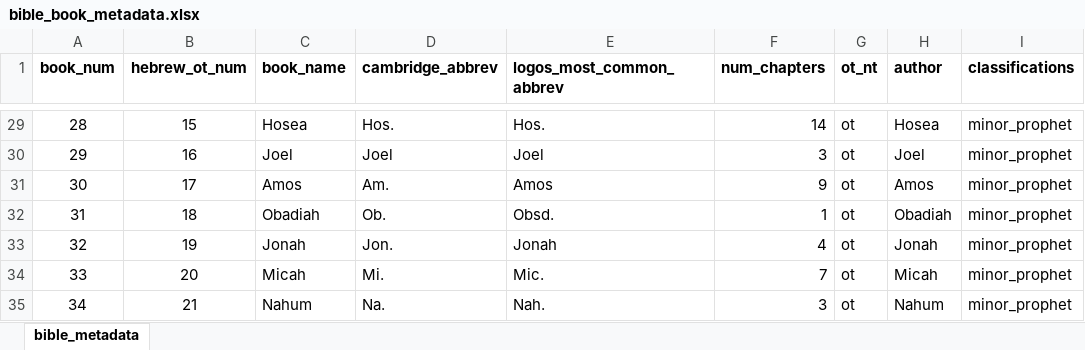
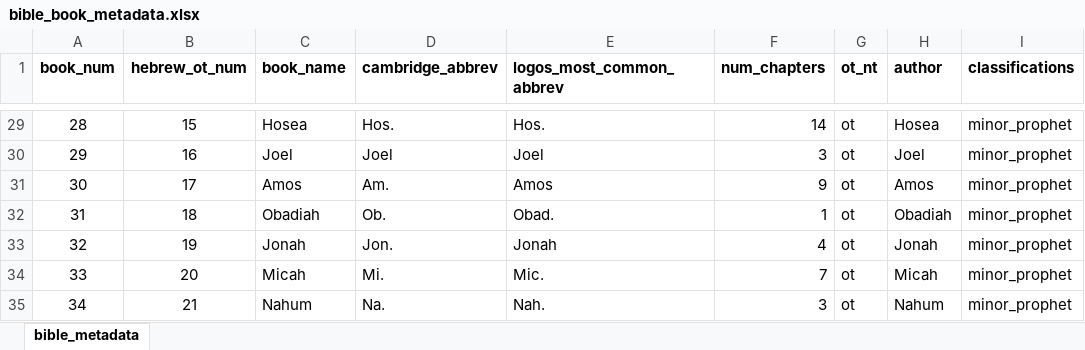
Before and after one commit to RussellJQA/yearly-bible-reading-singing-plans, an Excel workbook: source/bible_book_metadata.xlsx, sheet bible_metadata, drawn as a sheet; only a part is shown, gaps mark what is left out; values as stored, in another font and other column widths than the file's, no borders; the diff names each change by its address in the sheet, - before the commit and + after, or states it on an @@ line.

Commit message:
Correct typo in Obadiah abbreviation

```diff
--- a/source/bible_book_metadata.xlsx (sheet bible_metadata)
+++ b/source/bible_book_metadata.xlsx (sheet bible_metadata)
-E32 (logos_most_common_abbrev): Obsd.
+E32 (logos_most_common_abbrev): Obad.
```
Also changed, not shown: 3 other files.
